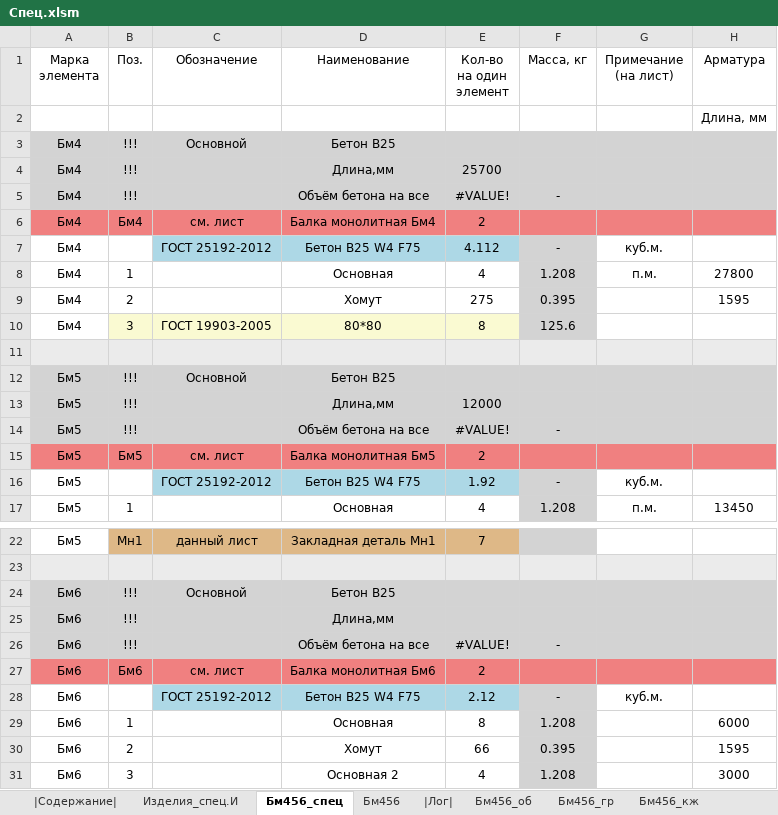
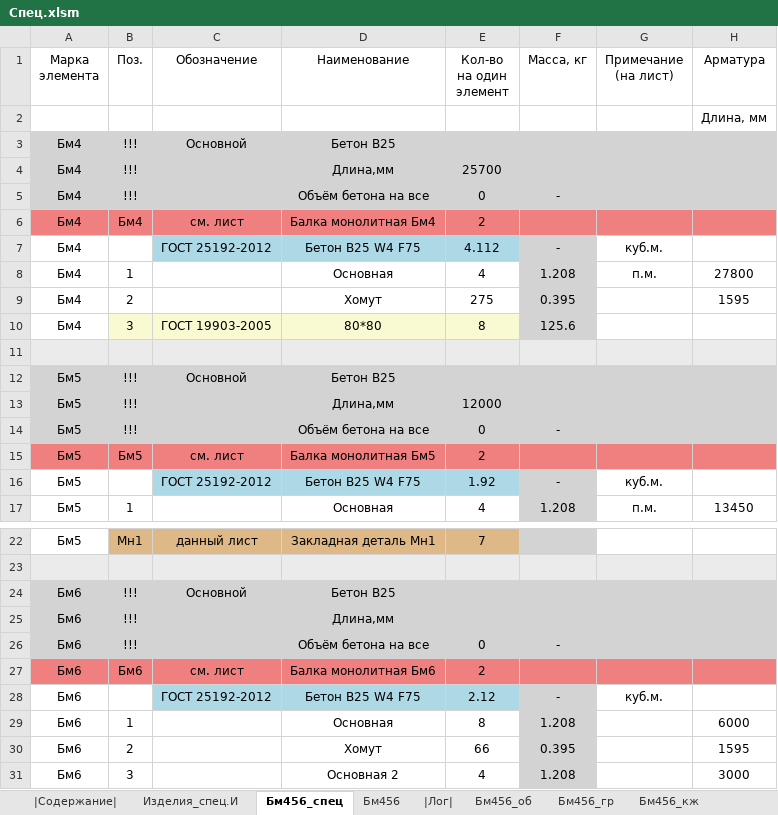
Before and after one commit to kuvbur/material-specification, an Excel workbook: Спец.xlsm, sheet Бм456_спец, drawn as a sheet; only a part is shown, gaps mark what is left out; values as stored, in another font and other column widths than the file's, no borders; conditional formats not drawn; the diff names each change by its address in the sheet, - before the commit and + after, or states it on an @@ line.

```diff
--- a/Спец.xlsm (sheet Бм456_спец)
+++ b/Спец.xlsm (sheet Бм456_спец)
-E5 (Кол-во на один элемент): #VALUE!
+E5 (Кол-во на один элемент): 0
-E14 (Кол-во на один элемент): #VALUE!
+E14 (Кол-во на один элемент): 0
-E26 (Кол-во на один элемент): #VALUE!
+E26 (Кол-во на один элемент): 0
```
Also changed, not shown: 2 other files.
